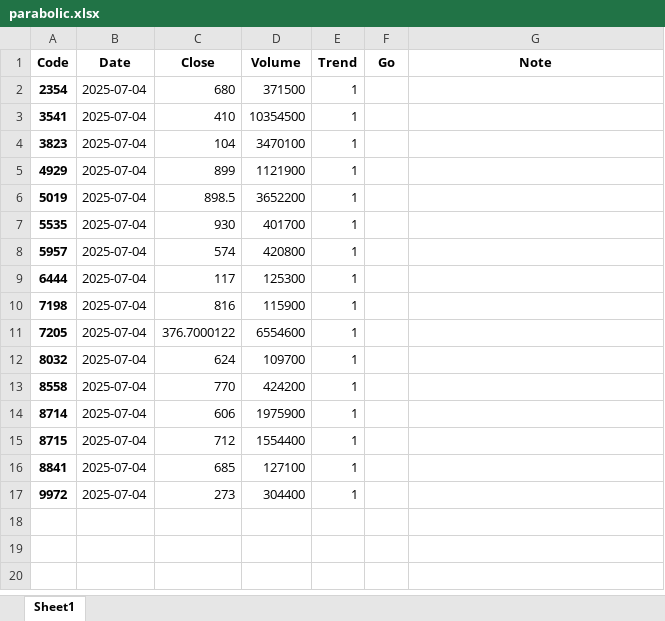
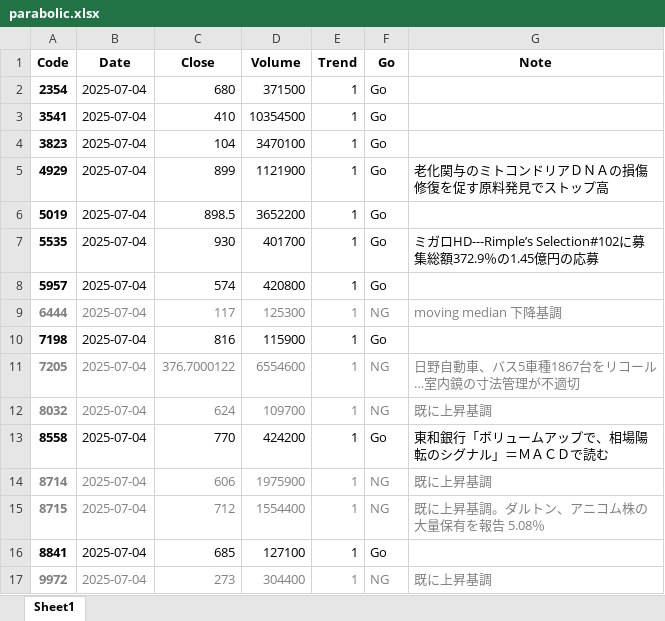
Before and after one commit to bitwalk123/stock, an Excel workbook: parabolic/2025/07/04/parabolic.xlsx, sheet Sheet1, drawn as a sheet; values as stored, in another font and other column widths than the file's, no borders; the diff names each change by its address in the sheet, - before the commit and + after, or states it on an @@ line.

Commit message:
update

```diff
--- a/parabolic/2025/07/04/parabolic.xlsx (sheet Sheet1)
+++ b/parabolic/2025/07/04/parabolic.xlsx (sheet Sheet1)
-F2:F8 (Go): (empty)
+F2:F8 (Go): Go
-G5 (Note): (empty)
+G5 (Note): 老化関与のミトコンドリアＤＮＡの損傷修復を促す原料発見でストップ高
-G7 (Note): (empty)
+G7 (Note): ミガロHD---Rimple’s Selection#102に募集総額372.9％の1.45億円の応募
-A9:E9 text colour: black
+A9:E9 text colour: #808080
-F9 (Go): (empty)
+F9 (Go): NG
-G9 (Note): (empty)
+G9 (Note): moving median 下降基調
-F10 (Go): (empty)
+F10 (Go): Go
-A11:E12 text colour: black
+A11:E12 text colour: #808080
-F11:F12 (Go): (empty)
+F11:F12 (Go): NG
-G11 (Note): (empty)
+G11 (Note): 日野自動車、バス5車種1867台をリコール…室内鏡の寸法管理が不適切
-G12 (Note): (empty)
+G12 (Note): 既に上昇基調
-F13 (Go): (empty)
+F13 (Go): Go
-G13 (Note): (empty)
+G13 (Note): 東和銀行「ボリュームアップで、相場陽転のシグナル」＝ＭＡＣＤで読む
-A14:E15 text colour: black
+A14:E15 text colour: #808080
-F14:F15 (Go): (empty)
+F14:F15 (Go): NG
-G14 (Note): (empty)
+G14 (Note): 既に上昇基調
-G15 (Note): (empty)
+G15 (Note): 既に上昇基調。ダルトン、アニコム株の大量保有を報告 5.08％
-F16 (Go): (empty)
+F16 (Go): Go
-A17:E17 text colour: black
+A17:E17 text colour: #808080
-F17 (Go): (empty)
+F17 (Go): NG
-G17 (Note): (empty)
+G17 (Note): 既に上昇基調
```
